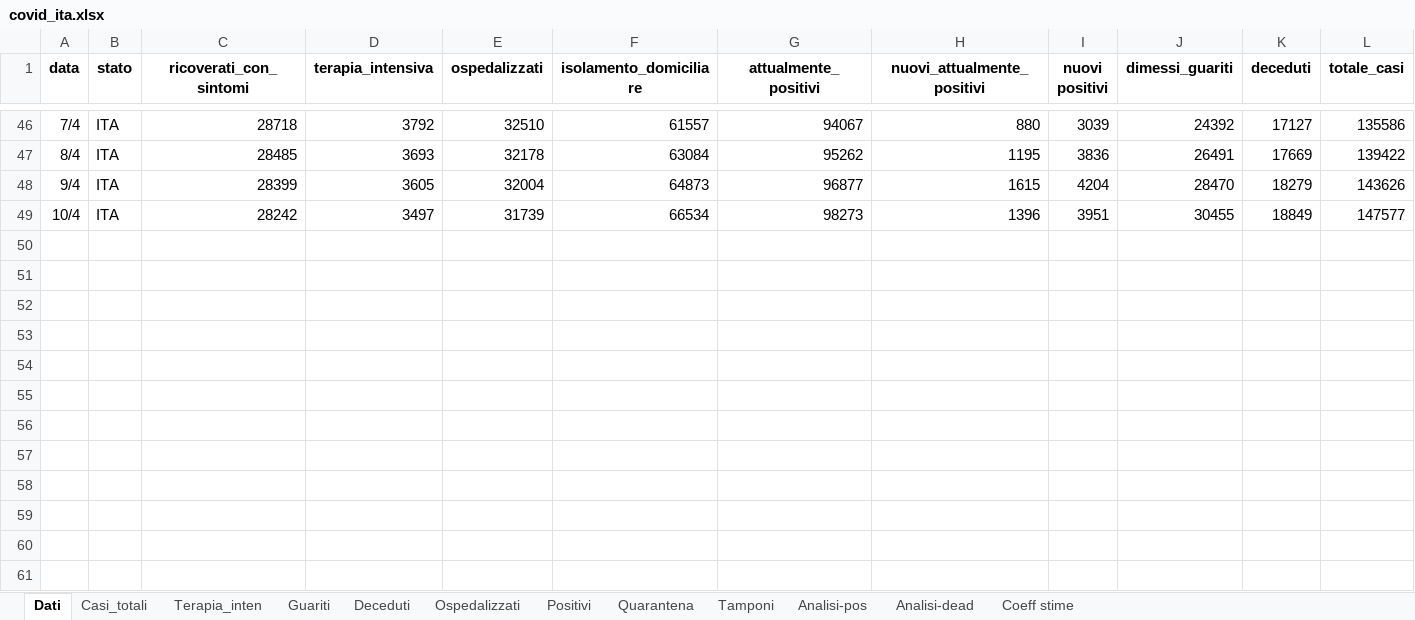
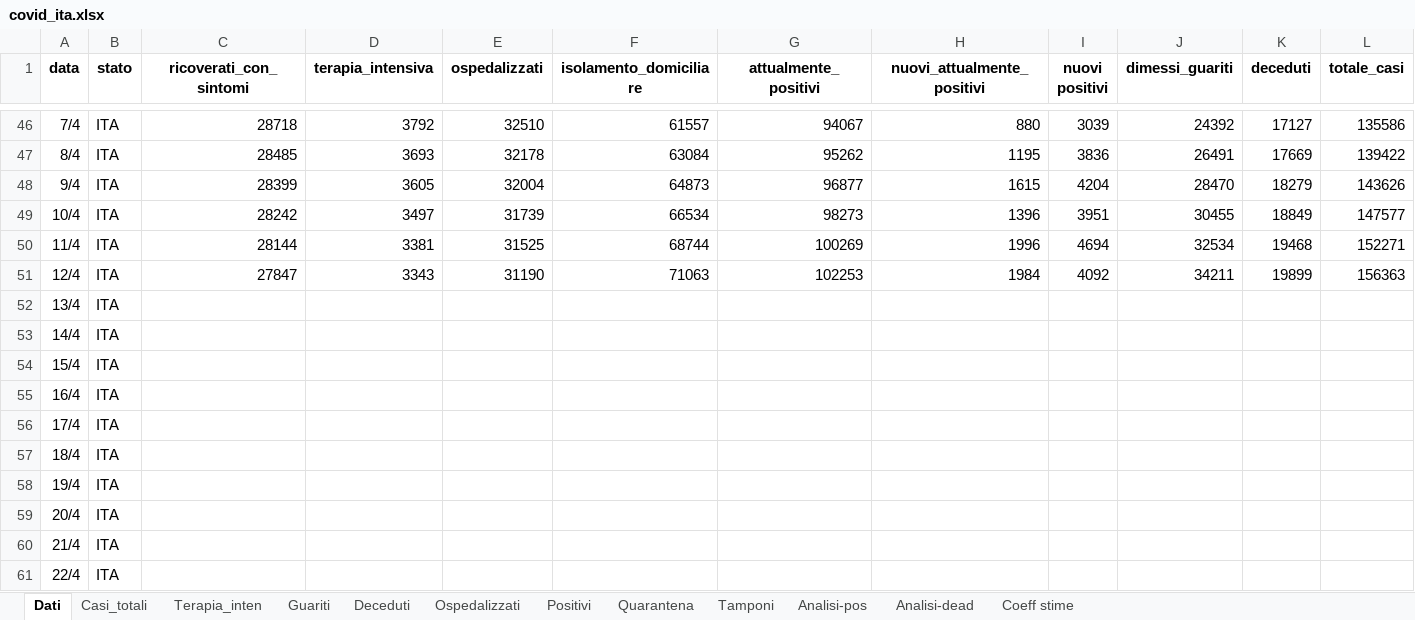
Before and after one commit to mattecarpa/Covid19, an Excel workbook: covid_ita.xlsx, sheet Dati, drawn as a sheet; only a part is shown, gaps mark what is left out; values as stored, in another font and other column widths than the file's, no borders; rows hold the shown columns only; the diff names each change by its address in the sheet, - before the commit and + after, or states it on an @@ line.

```diff
--- a/covid_ita.xlsx (sheet Dati)
+++ b/covid_ita.xlsx (sheet Dati)
+row 50: 11/4 | ITA | 28144 | 3381 | 31525 | 68744 | 100269 | 1996 | 4694 | 32534 | 19468 | 152271
+row 51: 12/4 | ITA | 27847 | 3343 | 31190 | 71063 | 102253 | 1984 | 4092 | 34211 | 19899 | 156363
+row 52: 13/4 | ITA
+row 53: 14/4 | ITA
+row 54: 15/4 | ITA
+row 55: 16/4 | ITA
+row 56: 17/4 | ITA
+row 57: 18/4 | ITA
+row 58: 19/4 | ITA
+row 59: 20/4 | ITA
+row 60: 21/4 | ITA
+row 61: 22/4 | ITA
```
Also changed, not shown: sheet Analisi-pos, sheet Analisi-dead, sheet Tamponi, sheet Terapia_inten, sheet Deceduti, sheet Guariti, 5 more sheets, charts or pictures, covid_lig.xlsx.
